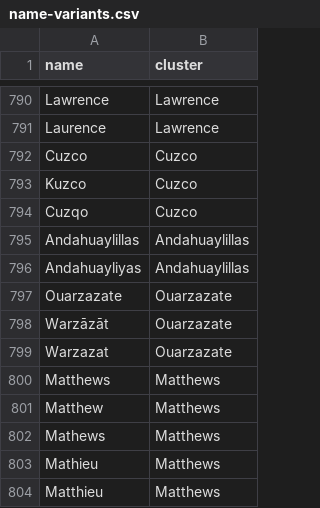
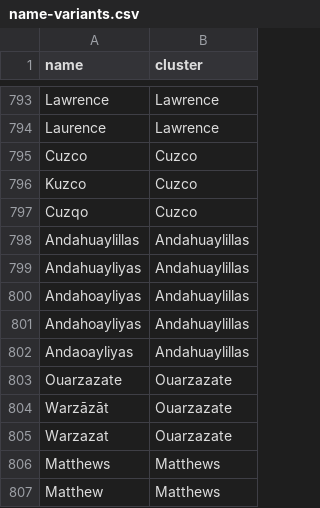
Before and after one commit to Yomguithereal/phonogram, a CSV file: data/name-variants.csv, drawn as a sheet; only a part is shown, gaps mark what is left out; the shorter side is filled out with more unchanged rows; the diff covers the shown part only; the diff names each change by its address in the sheet, - before the commit and + after, or states it on an @@ line.

```diff
--- a/data/name-variants.csv
+++ b/data/name-variants.csv
+row 800: Andahoayliyas | Andahuaylillas
+row 801: Andahoayliyas | Andahuaylillas
+row 802: Andaoayliyas | Andahuaylillas
```
Also changed, not shown: 18 added rows elsewhere in this file, 1 other file.
